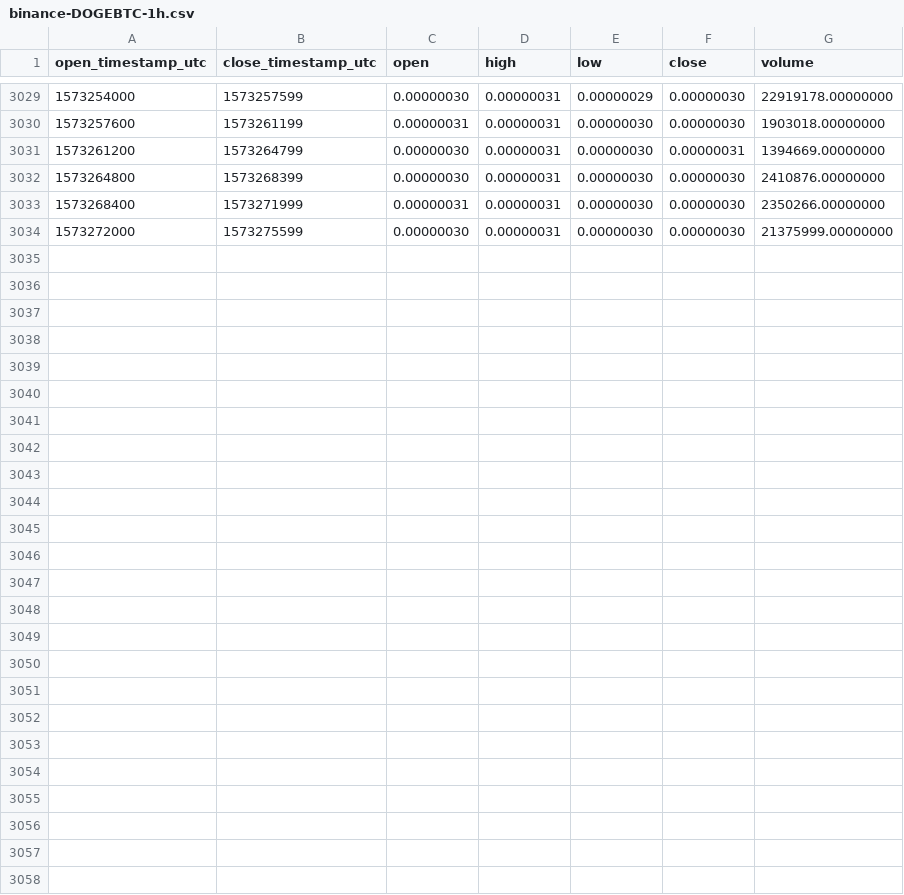
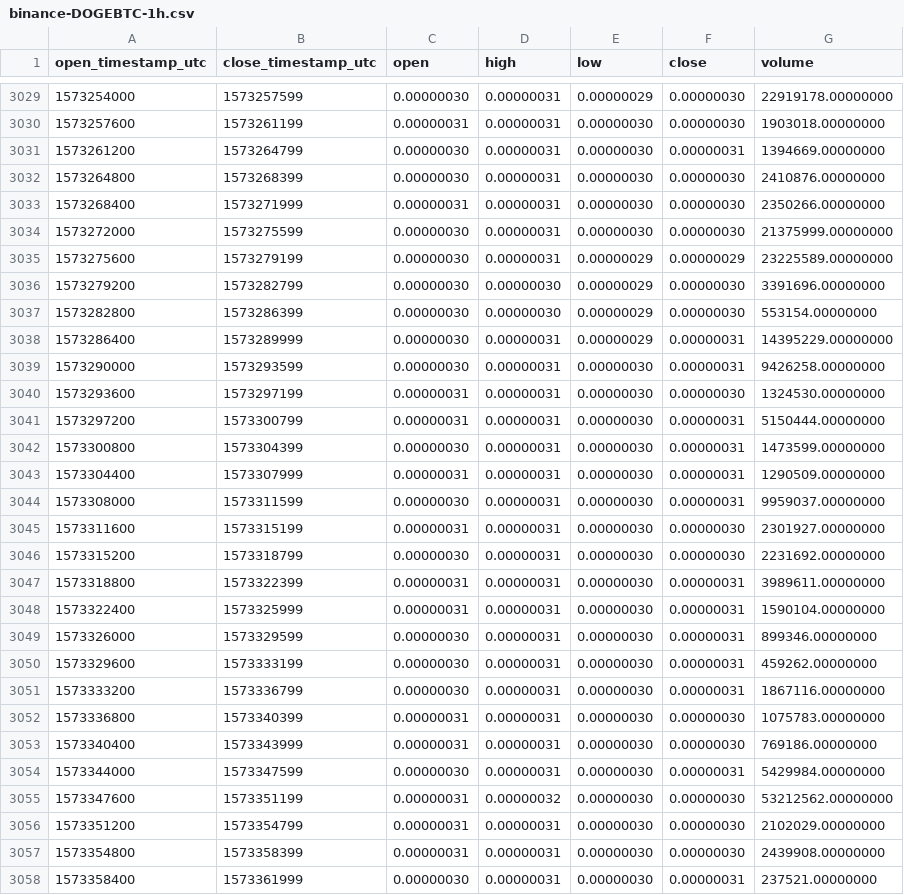
Before and after one commit to cryptobigbro/binance-DOGEBTC, a CSV file: binance-DOGEBTC-1h.csv, drawn as a sheet; only a part is shown, gaps mark what is left out.

Commit message:
Update OHLCV data.

```diff
--- a/binance-DOGEBTC-1h.csv
+++ b/binance-DOGEBTC-1h.csv
@@ -3034 +3034,25 @@ open_timestamp_utc,close_timestamp_utc,open,high,low,close,volume
 1573272000,1573275599,0.00000030,0.00000031,0.00000030,0.00000030,21375999.00000000
+1573275600,1573279199,0.00000030,0.00000031,0.00000029,0.00000029,23225589.00000000
+1573279200,1573282799,0.00000030,0.00000030,0.00000029,0.00000030,3391696.00000000
+1573282800,1573286399,0.00000030,0.00000030,0.00000029,0.00000030,553154.00000000
+1573286400,1573289999,0.00000030,0.00000031,0.00000029,0.00000031,14395229.00000000
+1573290000,1573293599,0.00000030,0.00000031,0.00000030,0.00000031,9426258.00000000
+1573293600,1573297199,0.00000031,0.00000031,0.00000030,0.00000030,1324530.00000000
+1573297200,1573300799,0.00000031,0.00000031,0.00000030,0.00000031,5150444.00000000
+1573300800,1573304399,0.00000030,0.00000031,0.00000030,0.00000031,1473599.00000000
+1573304400,1573307999,0.00000031,0.00000031,0.00000030,0.00000031,1290509.00000000
+1573308000,1573311599,0.00000030,0.00000031,0.00000030,0.00000031,9959037.00000000
+1573311600,1573315199,0.00000031,0.00000031,0.00000030,0.00000030,2301927.00000000
+1573315200,1573318799,0.00000030,0.00000031,0.00000030,0.00000030,2231692.00000000
+1573318800,1573322399,0.00000031,0.00000031,0.00000030,0.00000031,3989611.00000000
+1573322400,1573325999,0.00000031,0.00000031,0.00000030,0.00000031,1590104.00000000
+1573326000,1573329599,0.00000030,0.00000031,0.00000030,0.00000031,899346.00000000
+1573329600,1573333199,0.00000030,0.00000031,0.00000030,0.00000031,459262.00000000
+1573333200,1573336799,0.00000030,0.00000031,0.00000030,0.00000031,1867116.00000000
+1573336800,1573340399,0.00000031,0.00000031,0.00000030,0.00000030,1075783.00000000
+1573340400,1573343999,0.00000031,0.00000031,0.00000030,0.00000030,769186.00000000
+1573344000,1573347599,0.00000030,0.00000031,0.00000030,0.00000031,5429984.00000000
+1573347600,1573351199,0.00000031,0.00000032,0.00000030,0.00000030,53212562.00000000
+1573351200,1573354799,0.00000031,0.00000031,0.00000030,0.00000030,2102029.00000000
+1573354800,1573358399,0.00000031,0.00000031,0.00000030,0.00000030,2439908.00000000
+1573358400,1573361999,0.00000030,0.00000031,0.00000030,0.00000031,237521.00000000
```
Also changed, not shown: binance-DOGEBTC-1d.csv.
